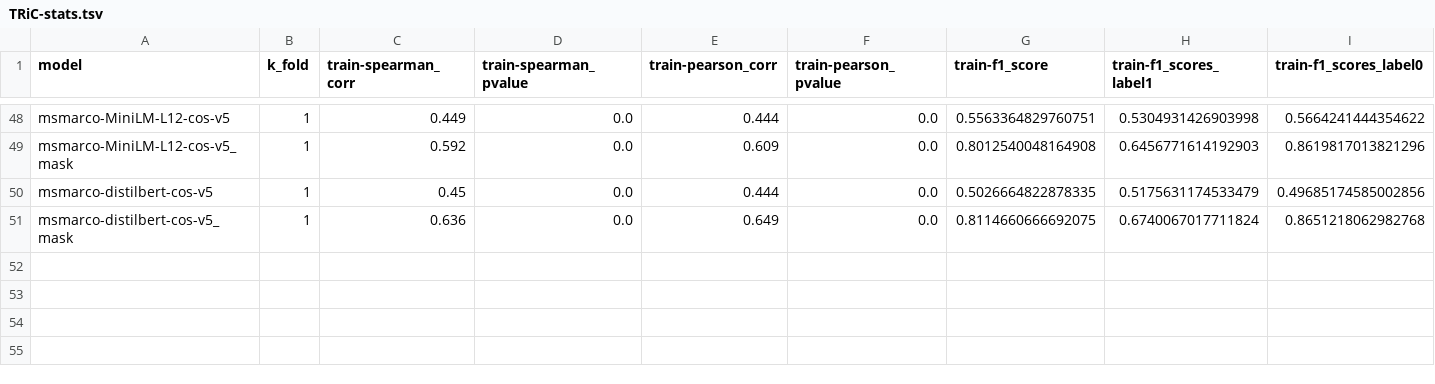
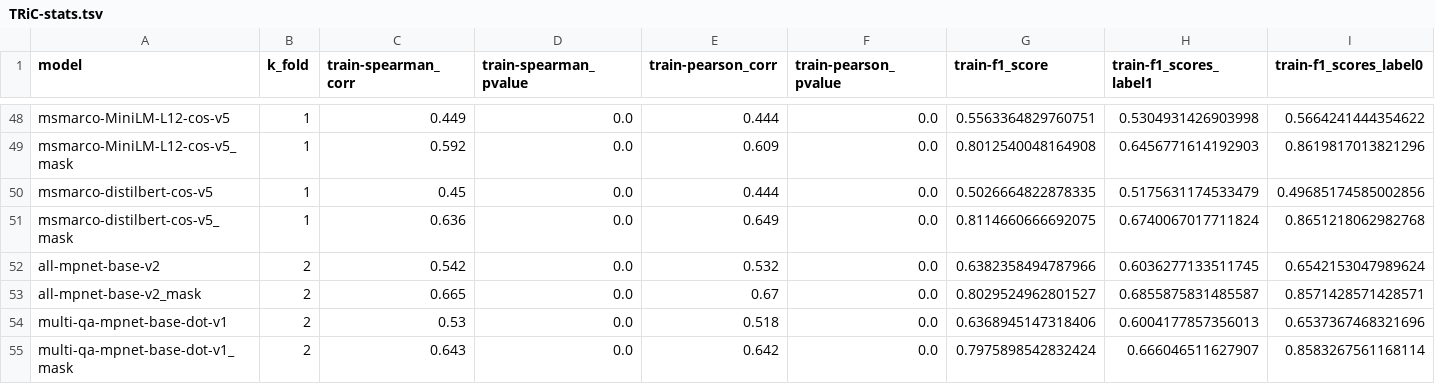
Before and after one commit to FrancescoPeriti/TRoTR, a TSV file: TRiC-stats.tsv, drawn as a sheet; only a part is shown, gaps mark what is left out; rows hold the shown columns only; the diff names each change by its address in the sheet, - before the commit and + after, or states it on an @@ line.

Commit message:
comparison

```diff
--- a/TRiC-stats.tsv
+++ b/TRiC-stats.tsv
+row 52: all-mpnet-base-v2 | 2 | 0.542 | 0.0 | 0.532 | 0.0 | 0.6382358494787966 | 0.6036277133511745 | 0.6542153047989624
+row 53: all-mpnet-base-v2_mask | 2 | 0.665 | 0.0 | 0.67 | 0.0 | 0.8029524962801527 | 0.6855875831485587 | 0.8571428571428571
+row 54: multi-qa-mpnet-base-dot-v1 | 2 | 0.53 | 0.0 | 0.518 | 0.0 | 0.6368945147318406 | 0.6004177857356013 | 0.6537367468321696
+row 55: multi-qa-mpnet-base-dot-v1_mask | 2 | 0.643 | 0.0 | 0.642 | 0.0 | 0.7975898542832424 | 0.666046511627907 | 0.8583267561168114
```
